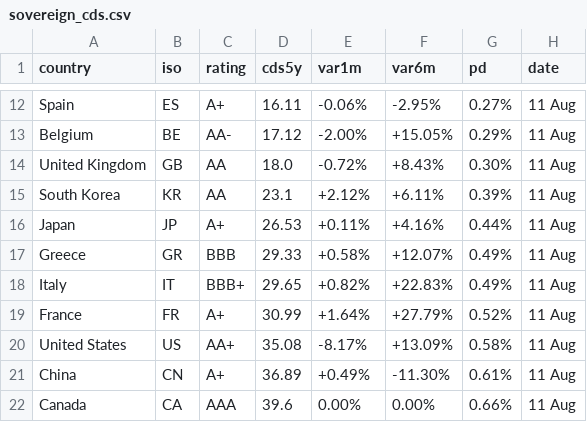
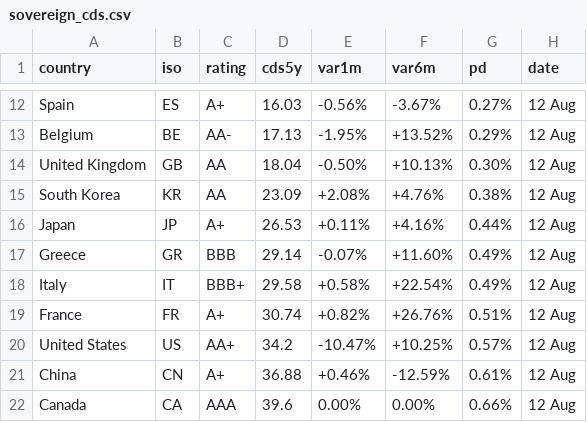
Before and after one commit to rafargb-tech/cds-panel, a CSV file: sovereign_cds.csv, drawn as a sheet; only a part is shown, gaps mark what is left out; the diff covers the shown part only; the diff names each change by its address in the sheet, - before the commit and + after, or states it on an @@ line.

```diff
--- a/sovereign_cds.csv
+++ b/sovereign_cds.csv
-D12 (cds5y): 16.11
+D12 (cds5y): 16.03
-E12 (var1m): -0.06%
+E12 (var1m): -0.56%
-F12 (var6m): -2.95%
+F12 (var6m): -3.67%
-H12:H22 (date): 11 Aug
+H12:H22 (date): 12 Aug
-D13 (cds5y): 17.12
+D13 (cds5y): 17.13
-E13 (var1m): -2.00%
+E13 (var1m): -1.95%
-F13 (var6m): +15.05%
+F13 (var6m): +13.52%
-D14 (cds5y): 18.0
+D14 (cds5y): 18.04
-E14 (var1m): -0.72%
+E14 (var1m): -0.50%
-F14 (var6m): +8.43%
+F14 (var6m): +10.13%
-D15 (cds5y): 23.1
+D15 (cds5y): 23.09
-E15 (var1m): +2.12%
+E15 (var1m): +2.08%
-F15 (var6m): +6.11%
+F15 (var6m): +4.76%
-G15 (pd): 0.39%
+G15 (pd): 0.38%
-D17 (cds5y): 29.33
+D17 (cds5y): 29.14
-E17 (var1m): +0.58%
+E17 (var1m): -0.07%
-F17 (var6m): +12.07%
+F17 (var6m): +11.60%
-D18 (cds5y): 29.65
+D18 (cds5y): 29.58
-E18 (var1m): +0.82%
+E18 (var1m): +0.58%
-F18 (var6m): +22.83%
+F18 (var6m): +22.54%
-D19 (cds5y): 30.99
+D19 (cds5y): 30.74
-E19 (var1m): +1.64%
+E19 (var1m): +0.82%
-F19 (var6m): +27.79%
+F19 (var6m): +26.76%
-G19 (pd): 0.52%
+G19 (pd): 0.51%
-D20 (cds5y): 35.08
+D20 (cds5y): 34.2
-E20 (var1m): -8.17%
+E20 (var1m): -10.47%
-F20 (var6m): +13.09%
+F20 (var6m): +10.25%
-G20 (pd): 0.58%
+G20 (pd): 0.57%
-D21 (cds5y): 36.89
+D21 (cds5y): 36.88
-E21 (var1m): +0.49%
+E21 (var1m): +0.46%
-F21 (var6m): -11.30%
+F21 (var6m): -12.59%
```
Also changed, not shown: 1 added row, 1 removed row and 68 edited cells elsewhere in this file, 2 other files.
